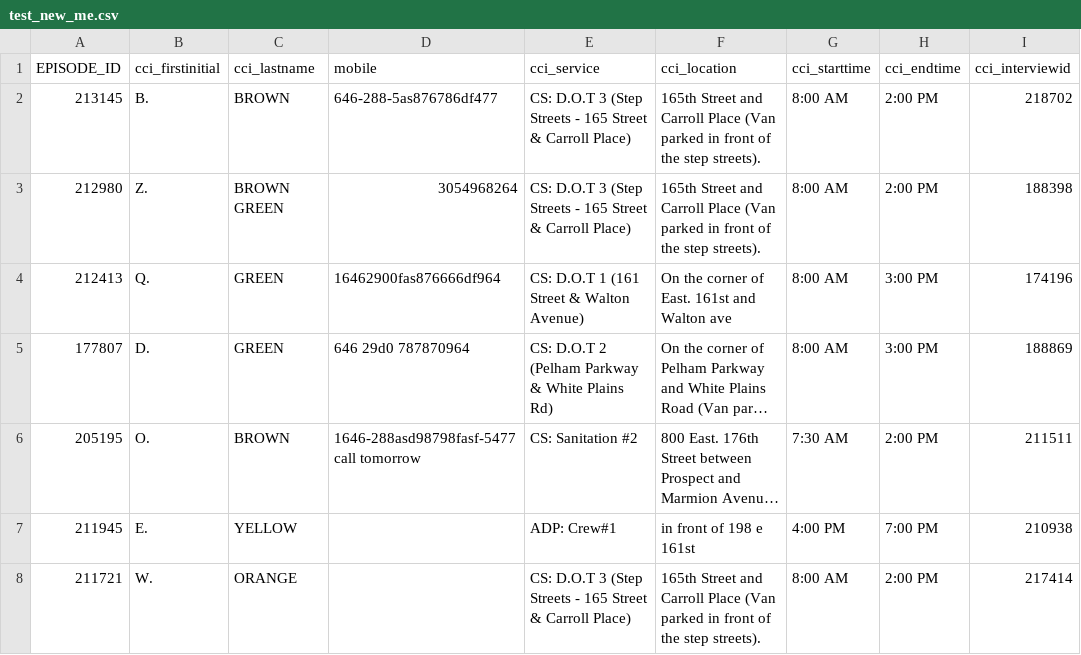
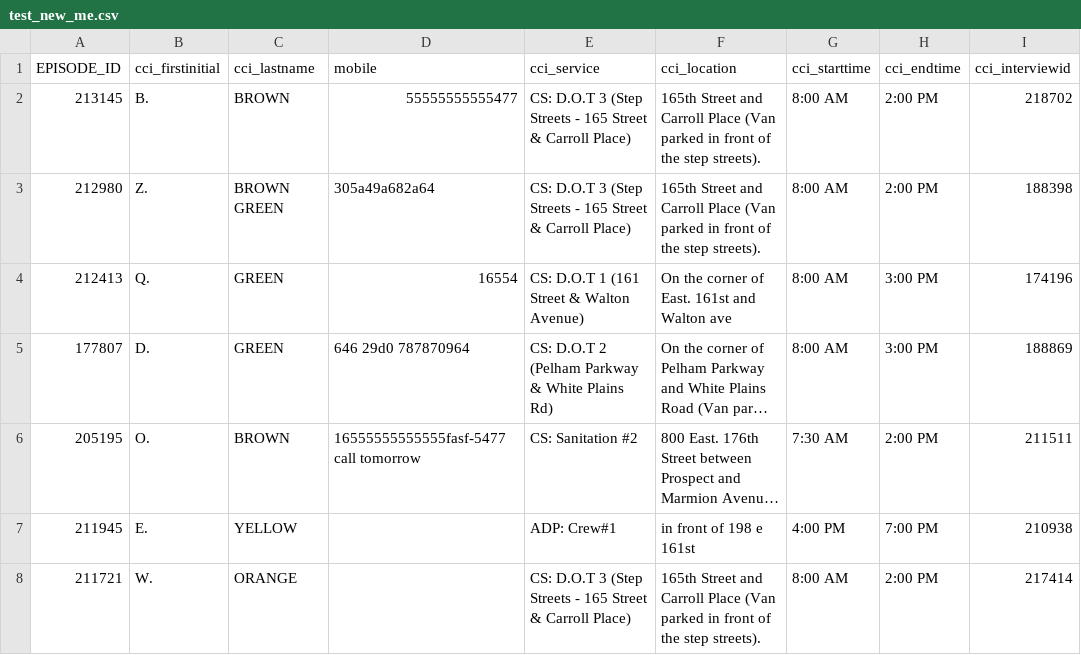
Before and after one commit to DZGoldman/CCI_Messager, a CSV file: Test_Inputs/test_new_me.csv, drawn as a sheet; only a part is shown; long unchanged cells end in …; the diff names each change by its address in the sheet, - before the commit and + after, or states it on an @@ line.

```diff
--- a/Test_Inputs/test_new_me.csv
+++ b/Test_Inputs/test_new_me.csv
-D2 (mobile): 646-288-5as876786df477
+D2 (mobile): 55555555555477
-D3 (mobile): 3054968264
+D3 (mobile): 305a49a682a64
-D4 (mobile): 16462900fas876666df964
+D4 (mobile): 16554
-D6 (mobile): 1646-288asd98798fasf-5477 call tomorrow
+D6 (mobile): 16555555555555fasf-5477 call tomorrow
```
Also changed, not shown: 9 other files.
